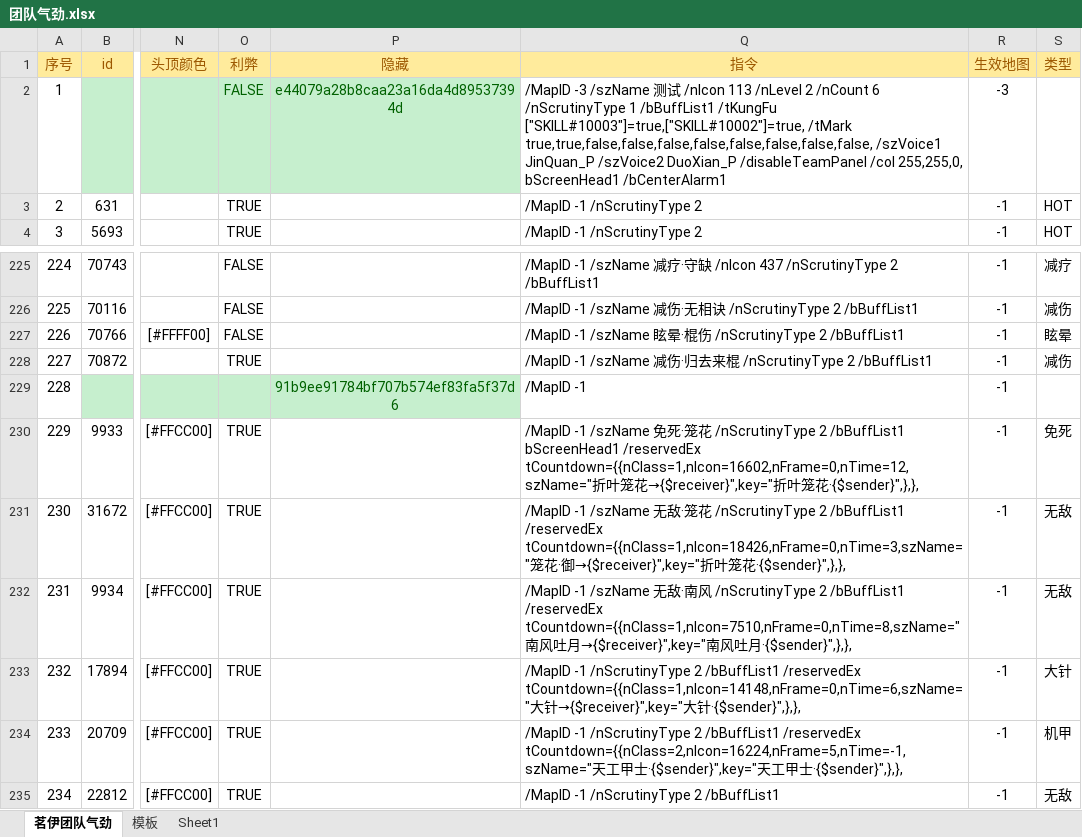
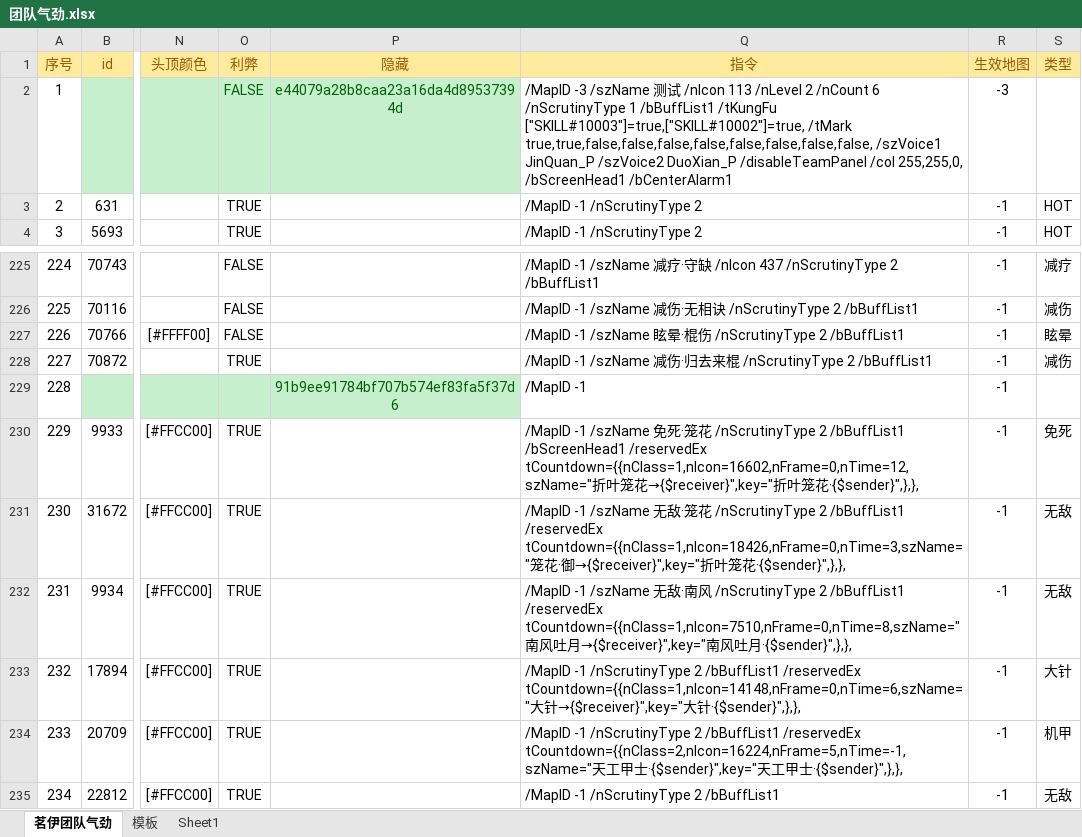
Before and after one commit to LyKoiya/LHDBM, an Excel workbook: 气劲/团队气劲.xlsx, sheet 茗伊团队气劲, drawn as a sheet; only a part is shown, gaps mark what is left out; values as stored, in another font and other column widths than the file's, no borders; the diff names each change by its address in the sheet, - before the commit and + after, or states it on an @@ line.

```diff
--- a/气劲/团队气劲.xlsx (sheet 茗伊团队气劲)
+++ b/气劲/团队气劲.xlsx (sheet 茗伊团队气劲)
-Q2 (指令): …/col 255,255,0, bScreenHead1 /bCenterAlarm1
+Q2 (指令): …/col 255,255,0, /bScreenHead1 /bCenterAlarm1
-Q230 (指令): …2 /bBuffList1 bScreenHead1 /reservedEx tCountdown={{nClass=1,nIcon=16602,nFrame=0,nTime=12,szName="…
+Q230 (指令): …2 /bBuffList1 /bScreenHead1 /reservedEx tCountdown={{nClass=1,nIcon=16602,nFrame=0,nTime=12,szName="…
```
Also changed, not shown: formulas that keep their value, 3 other files.
